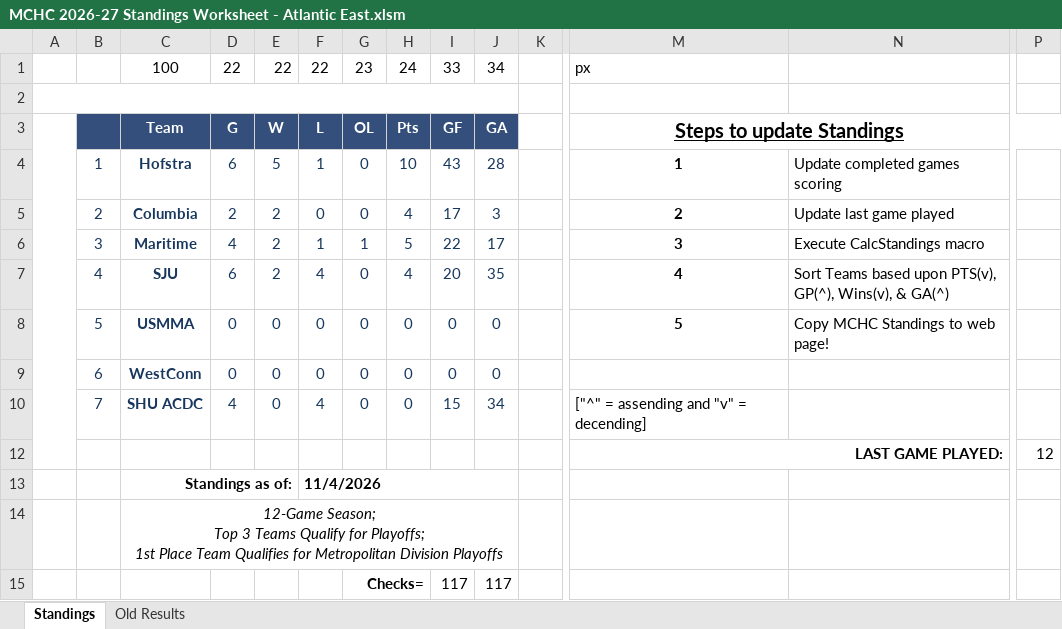
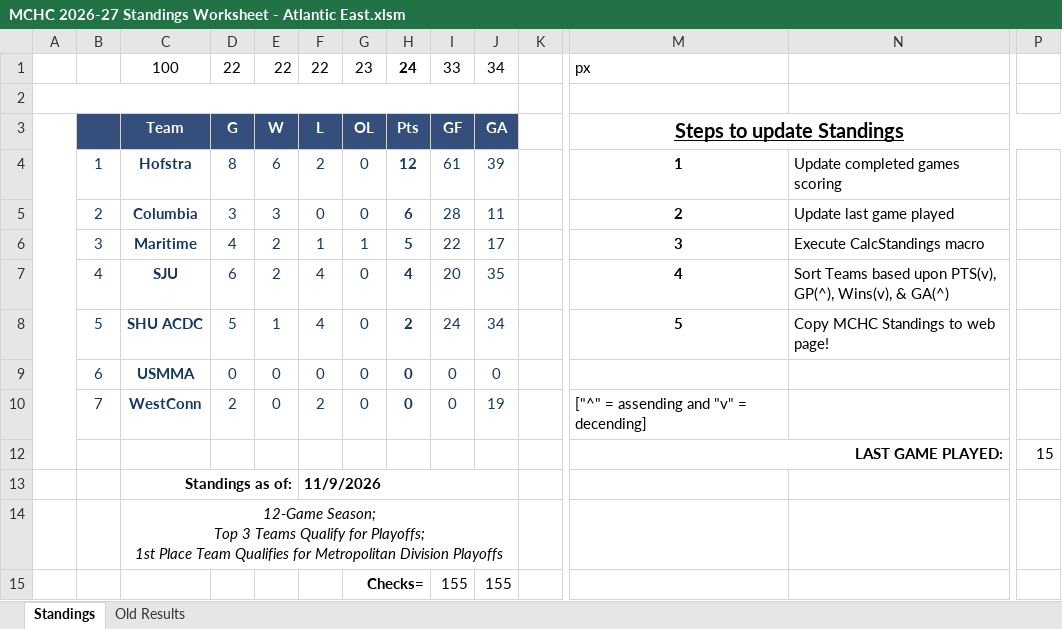
Before and after one commit to michael-m-casserly/methockey, an Excel workbook: DataFiles/MCHC 2026-27 Standings Worksheet - Atlantic East.xlsm, sheet Standings, drawn as a sheet; only a part is shown, gaps mark what is left out; values as stored, in another font and other column widths than the file's, no borders; charts and pictures not drawn; removed rows and columns are numbered as before the commit, all else as after; rows hold the shown columns only; the diff names each change by its address in the sheet, - before the commit and + after, or states it on an @@ line.

```diff
--- a/DataFiles/MCHC 2026-27 Standings Worksheet - Atlantic East.xlsm (sheet Standings)
+++ b/DataFiles/MCHC 2026-27 Standings Worksheet - Atlantic East.xlsm (sheet Standings)
-H1 bold: off
+H1 bold: on
-D4: 6
+D4: 8
-E4: 5
+E4: 6
-F4: 1
+F4: 2
-H4: 10
+H4: 12
-H4:H7 bold: off
+H4:H7 bold: on
-I4: 43
+I4: 61
-J4: 28
+J4: 39
-D5: 2
+D5: 3
-E5: 2
+E5: 3
-H5: 4
+H5: 6
-I5: 17
+I5: 28
-J5: 3
+J5: 11
+row 8:  | 5 | SHU ACDC | 5 | 1 | 4 | 0 | 2 | 24 | 34 |  | 5 | Copy MCHC Standings to web page!
-B9: 5
+B9: 6
-H9:H10 bold: off
+H9:H10 bold: on
-M9: 5
+M9: (empty)
-N9: Copy MCHC Standings to web page!
+N9: (empty)
-B10: 6
+B10: 7
-D10: 0
+D10: 2
-F10: 0
+F10: 2
-J10: 0
+J10: 19
-M10: (empty)
+M10: ["^" = assending and "v" = decending]
-row 10:  | 7 | SHU ACDC | 4 | 0 | 4 | 0 | 0 | 15 | 34 |  | ["^" = assending and "v" = decending]
-P12: 12
+P12: 15
-F13: 11/4/2026
+F13: 11/9/2026
-row 15:  |  |  |  |  |  | Checks= |  | 117 | 117
+row 15:  |  |  |  |  |  | Checks= |  | 155 | 155
```
Also changed, not shown: sheet Old Results, DataFiles/MCHC 2026-27 Standings Worksheet - Atlantic West.xlsm, DataFiles/MCHC 2026-27 Standings Worksheet.xlsm, 34 other files.
